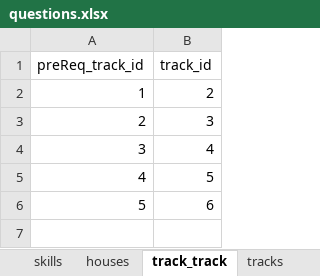
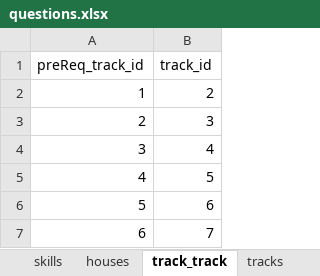
Before and after one commit to 2ppaamm/apiprod, an Excel workbook: public/questions.xlsx, sheet track_track, drawn as a sheet; values as stored, in another font and other column widths than the file's, no borders; the diff names each change by its address in the sheet, - before the commit and + after, or states it on an @@ line.

```diff
--- a/public/questions.xlsx (sheet track_track)
+++ b/public/questions.xlsx (sheet track_track)
+row 7: 6 | 7
```
Also changed, not shown: sheet houses, sheet courses, 18 other files.
